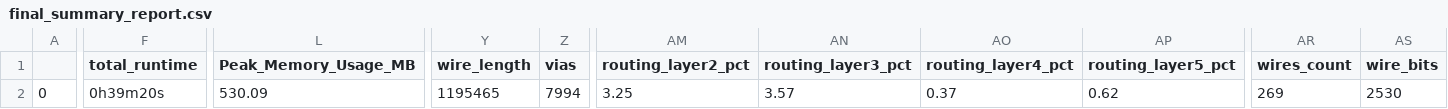
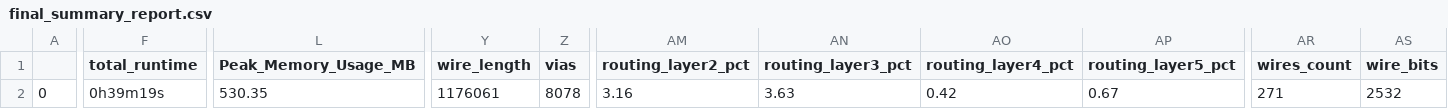
Before and after one commit to navan93/riscduino, a CSV file: signoff/user_project_wrapper/final_summary_report.csv, drawn as a sheet; only a part is shown, gaps mark what is left out; the diff covers the shown part only; the diff names each change by its address in the sheet, - before the commit and + after, or states it on an @@ line.

```diff
--- a/signoff/user_project_wrapper/final_summary_report.csv
+++ b/signoff/user_project_wrapper/final_summary_report.csv
-F2 (total_runtime): 0h39m20s
+F2 (total_runtime): 0h39m19s
-L2 (Peak_Memory_Usage_MB): 530.09
+L2 (Peak_Memory_Usage_MB): 530.35
-Y2 (wire_length): 1195465
+Y2 (wire_length): 1176061
-Z2 (vias): 7994
+Z2 (vias): 8078
-AM2 (routing_layer2_pct): 3.25
+AM2 (routing_layer2_pct): 3.16
-AN2 (routing_layer3_pct): 3.57
+AN2 (routing_layer3_pct): 3.63
-AO2 (routing_layer4_pct): 0.37
+AO2 (routing_layer4_pct): 0.42
-AP2 (routing_layer5_pct): 0.62
+AP2 (routing_layer5_pct): 0.67
-AR2 (wires_count): 269
+AR2 (wires_count): 271
-AS2 (wire_bits): 2530
+AS2 (wire_bits): 2532
```
Also changed, not shown: 2 edited cells elsewhere in this file, signoff/pinmux/final_summary_report.csv, signoff/wb_host/final_summary_report.csv, 53 other files.
